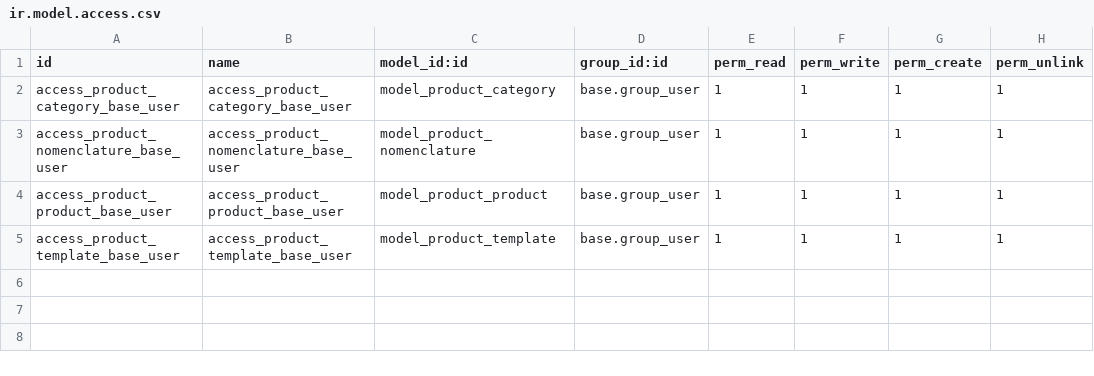
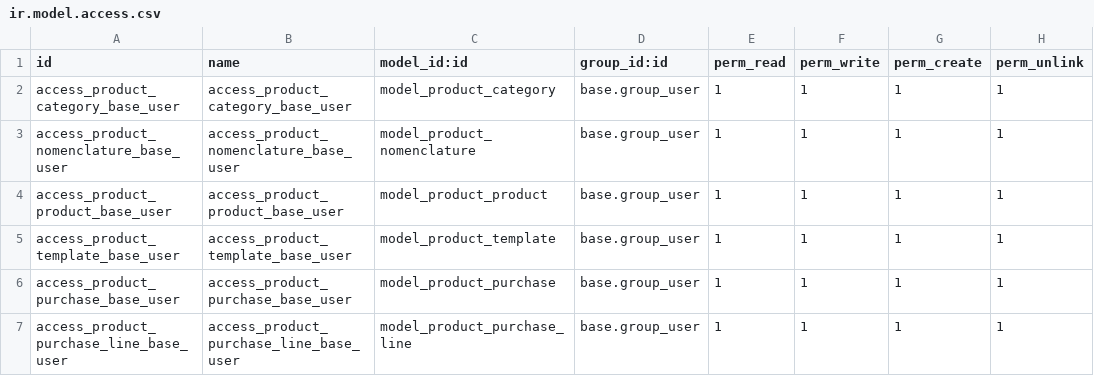
Before and after one commit to TeMPO-Consulting/poc18, a CSV file: addons/msf_product/security/ir.model.access.csv, drawn as a sheet.

```diff
--- a/addons/msf_product/security/ir.model.access.csv
+++ b/addons/msf_product/security/ir.model.access.csv
@@ -5 +5,3 @@ access_product_product_base_user,access_product_product_base_user,model_product_
 access_product_template_base_user,access_product_template_base_user,model_product_template,base.group_user,1,1,1,1
+access_product_purchase_base_user,access_product_purchase_base_user,model_product_purchase,base.group_user,1,1,1,1
+access_product_purchase_line_base_user,access_product_purchase_line_base_user,model_product_purchase_line,base.group_user,1,1,1,1
```
Also changed, not shown: 10 other files.
